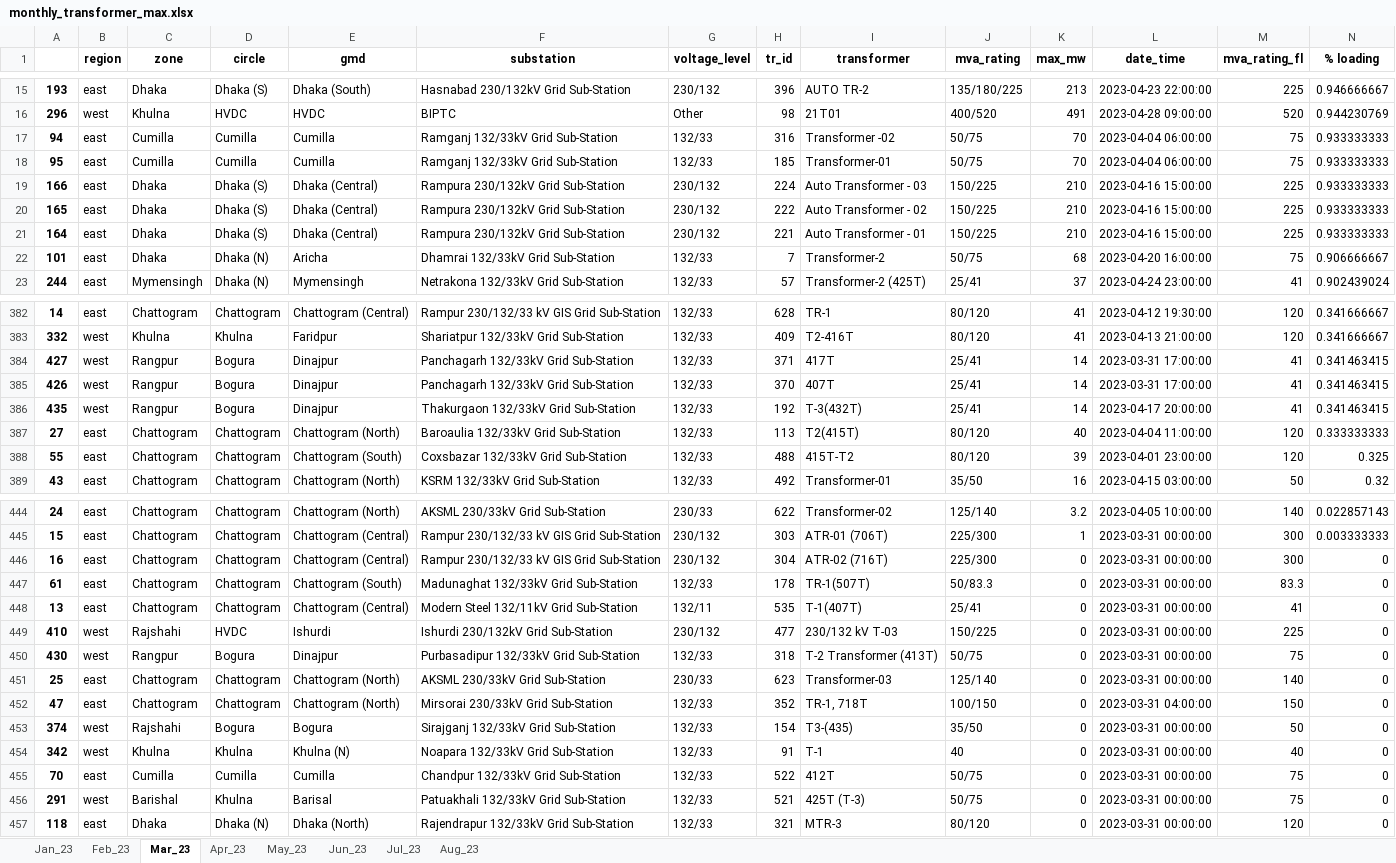
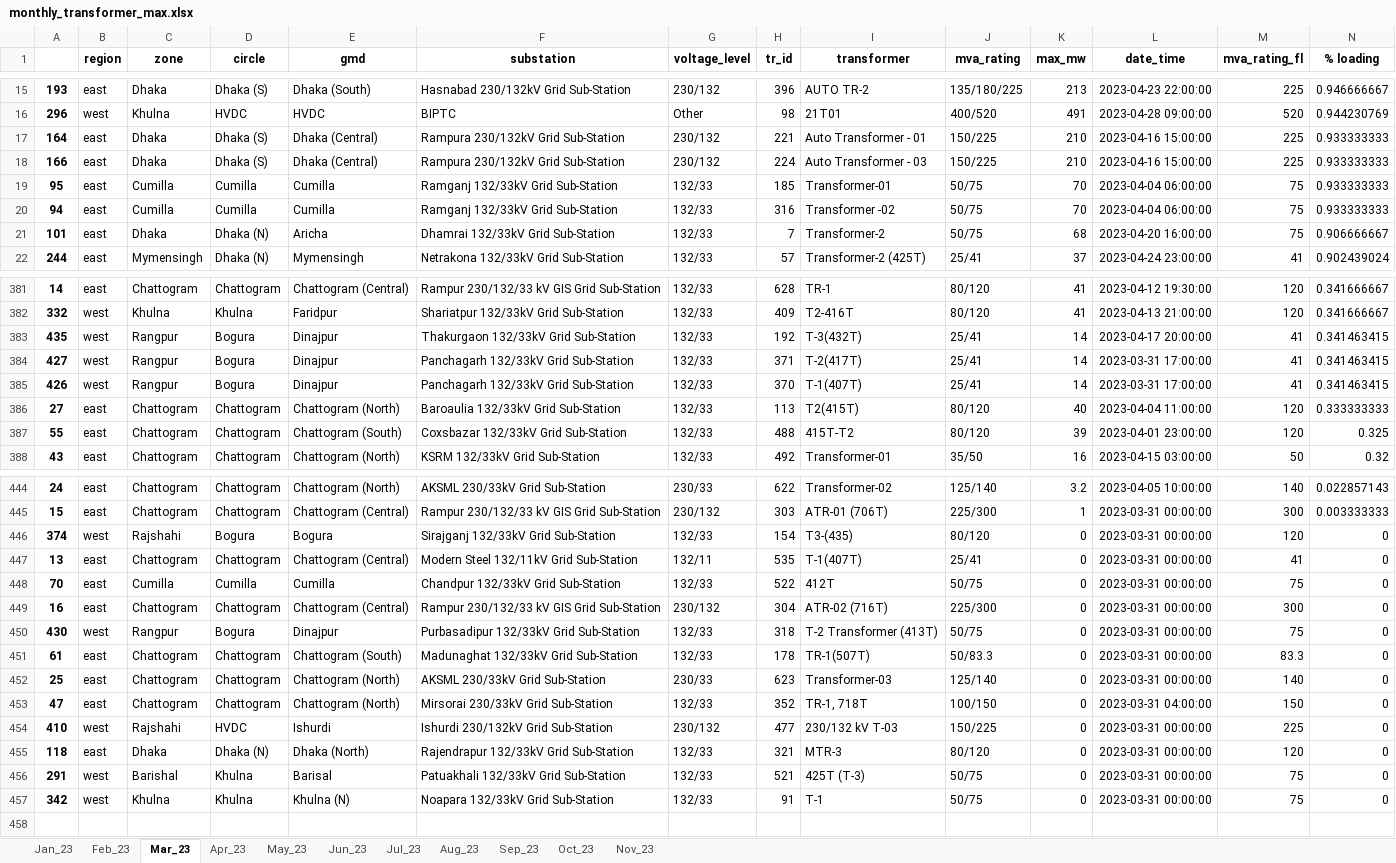
Before and after one commit to alam51/NDT_MOD_v_11, an Excel workbook: transformer/monthly_transformer_max.xlsx, sheet Mar_23, drawn as a sheet; only a part is shown, gaps mark what is left out; values as stored, in another font and other column widths than the file's, no borders; removed rows and columns are numbered as before the commit, all else as after; the diff covers the shown part only; the diff names each change by its address in the sheet, - before the commit and + after, or states it on an @@ line.

```diff
--- a/transformer/monthly_transformer_max.xlsx (sheet Mar_23)
+++ b/transformer/monthly_transformer_max.xlsx (sheet Mar_23)
+sheet tab: Sep_23
+sheet tab: Oct_23
+sheet tab: Nov_23
@@ row 21 moved to row 17: 164 @@
@@ row 19 moved to row 18: 166 @@
@@ row 18 moved to row 19: 95 @@
-row 20: 165 | east | Dhaka | Dhaka (S) | Dhaka (Central) | Rampura 230/132kV Grid Sub-Station | 230/132 | 222 | Auto Transformer - 02 | 150/225 | 210 | 2023-04-16 15:00:00 | 225 | 0.933333333
-row 384: 427 | west | Rangpur | Bogura | Dinajpur | Panchagarh 132/33kV Grid Sub-Station | 132/33 | 371 | 417T | 25/41 | 14 | 2023-03-31 17:00:00 | 41 | 0.341463415
-row 385: 426 | west | Rangpur | Bogura | Dinajpur | Panchagarh 132/33kV Grid Sub-Station | 132/33 | 370 | 407T | 25/41 | 14 | 2023-03-31 17:00:00 | 41 | 0.341463415
+row 384: 427 | west | Rangpur | Bogura | Dinajpur | Panchagarh 132/33kV Grid Sub-Station | 132/33 | 371 | T-2(417T) | 25/41 | 14 | 2023-03-31 17:00:00 | 41 | 0.341463415
+row 385: 426 | west | Rangpur | Bogura | Dinajpur | Panchagarh 132/33kV Grid Sub-Station | 132/33 | 370 | T-1(407T) | 25/41 | 14 | 2023-03-31 17:00:00 | 41 | 0.341463415
+row 446: 374 | west | Rajshahi | Bogura | Bogura | Sirajganj 132/33kV Grid Sub-Station | 132/33 | 154 | T3-(435) | 80/120 | 0 | 2023-03-31 00:00:00 | 120 | 0
@@ row 448 moved to row 447: 13 @@
@@ row 455 moved to row 448: 70 @@
-row 453: 374 | west | Rajshahi | Bogura | Bogura | Sirajganj 132/33kV Grid Sub-Station | 132/33 | 154 | T3-(435) | 35/50 | 0 | 2023-03-31 00:00:00 | 50 | 0
-row 454: 342 | west | Khulna | Khulna | Khulna (N) | Noapara 132/33kV Grid Sub-Station | 132/33 | 91 | T-1 | 40 | 0 | 2023-03-31 00:00:00 | 40 | 0
@@ row 449 moved to row 454: 410 @@
@@ row 457 moved to row 455: 118 @@
+row 457: 342 | west | Khulna | Khulna | Khulna (N) | Noapara 132/33kV Grid Sub-Station | 132/33 | 91 | T-1 | 50/75 | 0 | 2023-03-31 00:00:00 | 75 | 0
```
Also changed, not shown: 3 added rows, 2 removed rows, 116 moved rows and 1 edited cell elsewhere in this sheet, sheet Aug_23, sheet May_23, sheet Jul_23, sheet Jan_23, sheet Apr_23, sheet Feb_23, 1 more sheet, generation/fuelwise_generation_MkWh.xlsx, generation/power_producer_wise_generation_MkWh.xlsx, 18 other files.
